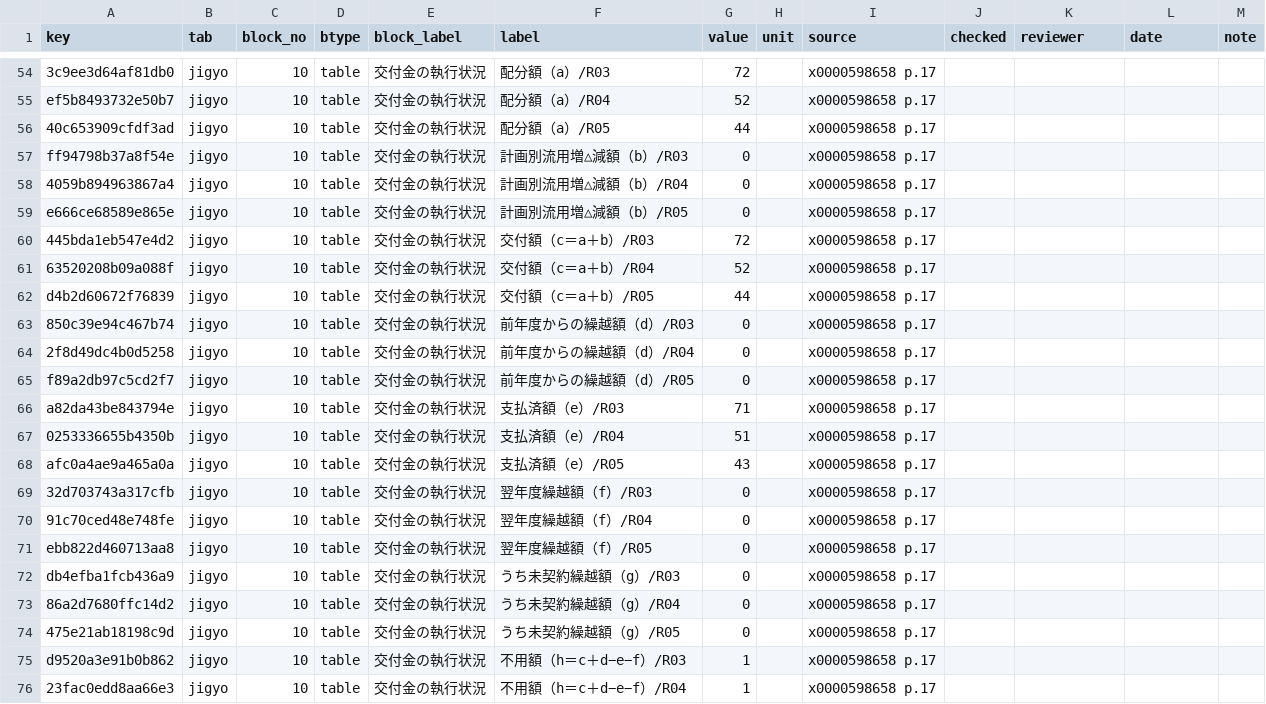
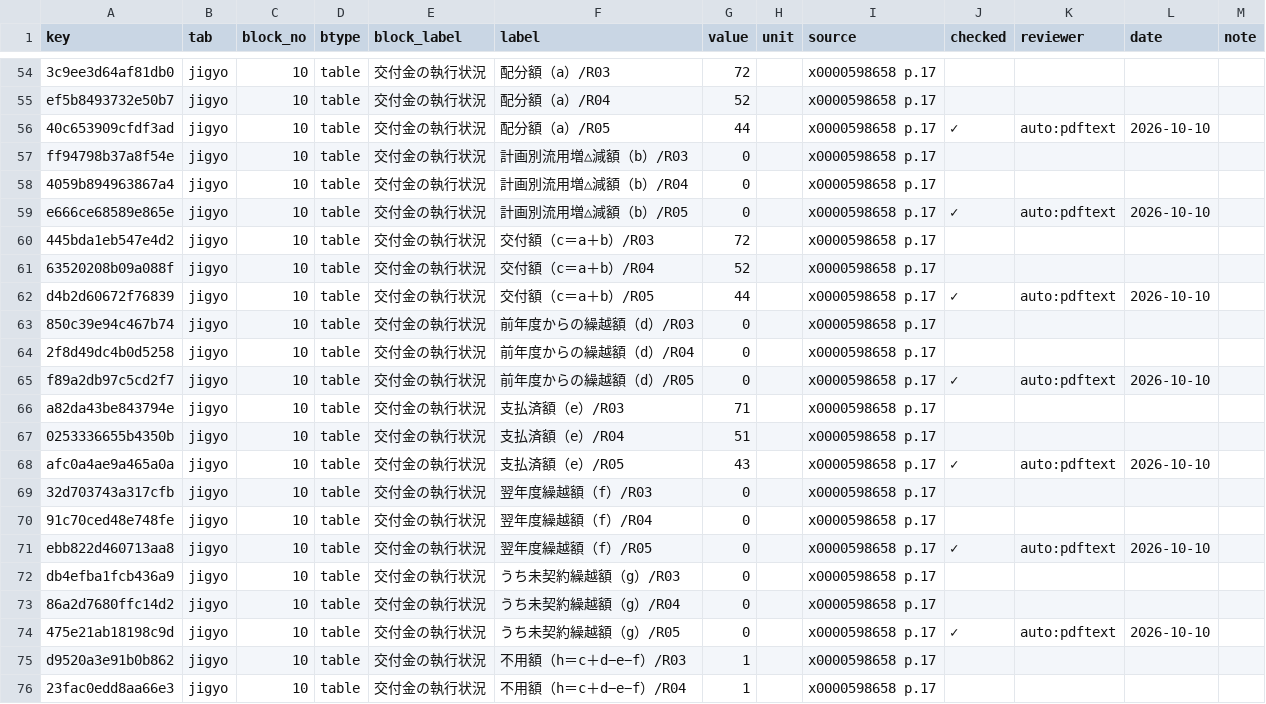
Before and after one commit to kken78/shiga-hino-plans, a TSV file: data/audit_log/shasi-jishin.tsv, drawn as a sheet; only a part is shown, gaps mark what is left out; the diff names each change by its address in the sheet, - before the commit and + after, or states it on an @@ line.

```diff
--- a/data/audit_log/shasi-jishin.tsv
+++ b/data/audit_log/shasi-jishin.tsv
-J56 (checked): (empty)
+J56 (checked): ✓
-K56 (reviewer): (empty)
+K56 (reviewer): auto:pdftext
-L56 (date): (empty)
+L56 (date): 2026-10-10
-J59 (checked): (empty)
+J59 (checked): ✓
-K59 (reviewer): (empty)
+K59 (reviewer): auto:pdftext
-L59 (date): (empty)
+L59 (date): 2026-10-10
-J62 (checked): (empty)
+J62 (checked): ✓
-K62 (reviewer): (empty)
+K62 (reviewer): auto:pdftext
-L62 (date): (empty)
+L62 (date): 2026-10-10
-J65 (checked): (empty)
+J65 (checked): ✓
-K65 (reviewer): (empty)
+K65 (reviewer): auto:pdftext
-L65 (date): (empty)
+L65 (date): 2026-10-10
-J68 (checked): (empty)
+J68 (checked): ✓
-K68 (reviewer): (empty)
+K68 (reviewer): auto:pdftext
-L68 (date): (empty)
+L68 (date): 2026-10-10
-J71 (checked): (empty)
+J71 (checked): ✓
-K71 (reviewer): (empty)
+K71 (reviewer): auto:pdftext
-L71 (date): (empty)
+L71 (date): 2026-10-10
-J74 (checked): (empty)
+J74 (checked): ✓
-K74 (reviewer): (empty)
+K74 (reviewer): auto:pdftext
-L74 (date): (empty)
+L74 (date): 2026-10-10
```
Also changed, not shown: 1 other file.
